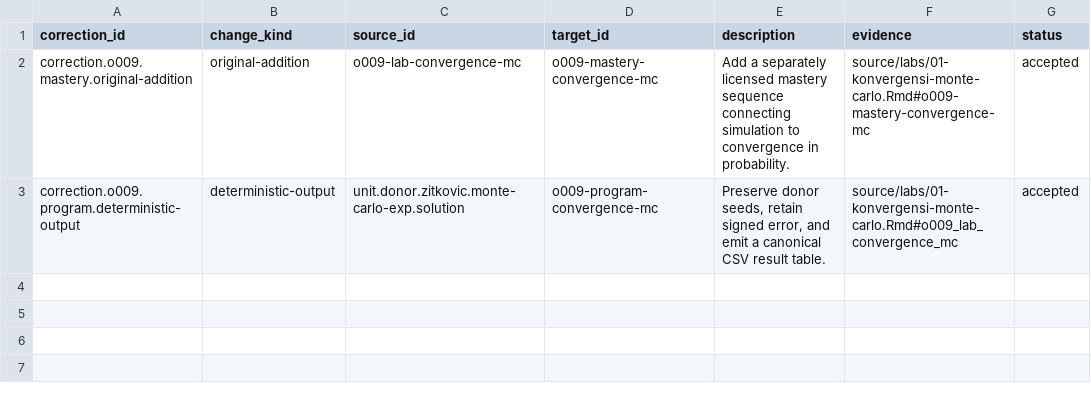
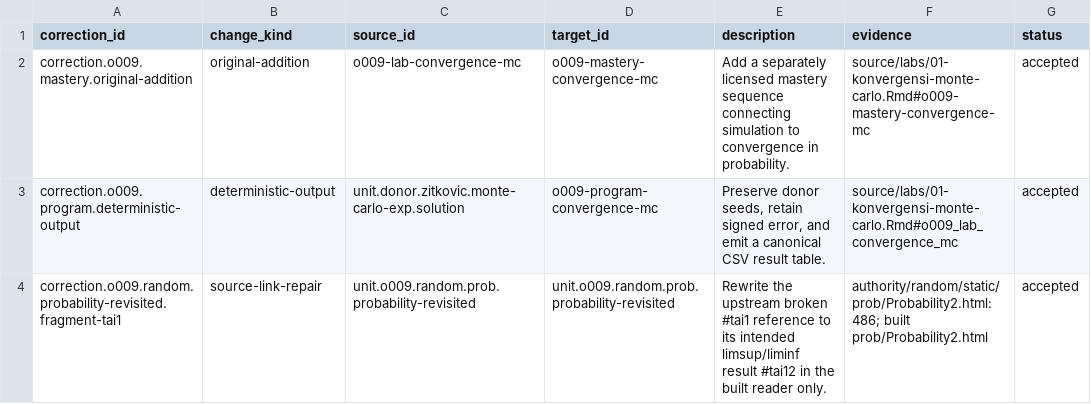
Before and after one commit to KokunoYumeto/measure-theoretic-probability-stochastic-processes-id, a CSV file: backend/corrections.csv, drawn as a sheet; the diff names each change by its address in the sheet, - before the commit and + after, or states it on an @@ line.

```diff
--- a/backend/corrections.csv
+++ b/backend/corrections.csv
+row 4: correction.o009.random.probability-revisited.fragment-tai1 | source-link-repair | unit.o009.random.prob.probability-revisited | unit.o009.random.prob.probability-revisited | Rewrite the upstream broken #tai1 reference to its intended limsup/liminf result #tai12 in the built reader only. | authority/random/static/prob/Probability2.html:486; built prob/Probability2.html | accepted
```
Also changed, not shown: backend/aliases.csv, backend/artifacts.csv, 37 other files.
